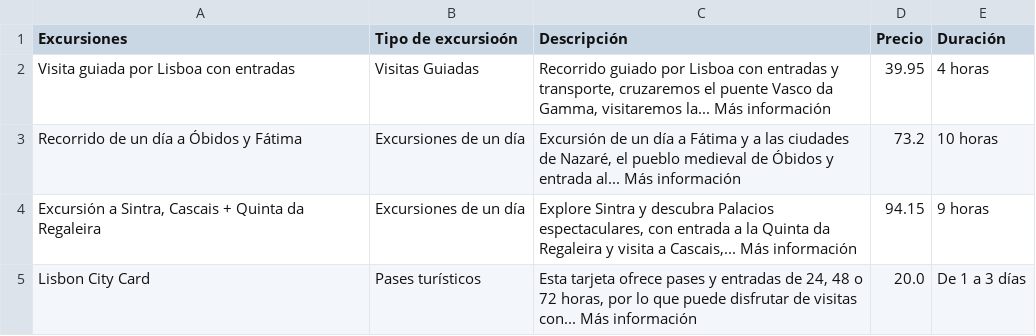
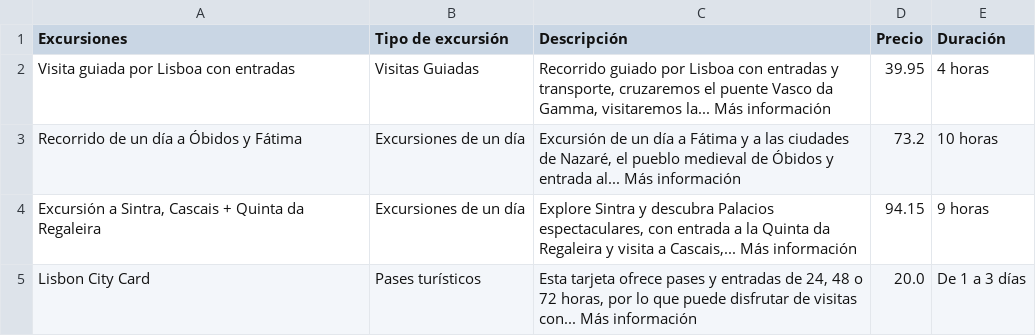
Before and after one commit to ngcarvajall/Entrega-Proyecto-ProyectoExplorandoViajes---Nelson-, a CSV file: datos/excursiones_lisboa.csv, drawn as a sheet; only a part is shown.

```diff
--- a/datos/excursiones_lisboa.csv
+++ b/datos/excursiones_lisboa.csv
@@ -1,2 +1,2 @@
-Excursiones,Tipo de excursioón,Descripción,Precio,Duración
+Excursiones,Tipo de excursión,Descripción,Precio,Duración
 Visita guiada por Lisboa con entradas,Visitas Guiadas,"Recorrido guiado por Lisboa con entradas y transporte, cruzaremos el puente Vasco da Gamma, visitaremos la... Más información",39.95,4 horas
```
Also changed, not shown: 1 other file.
